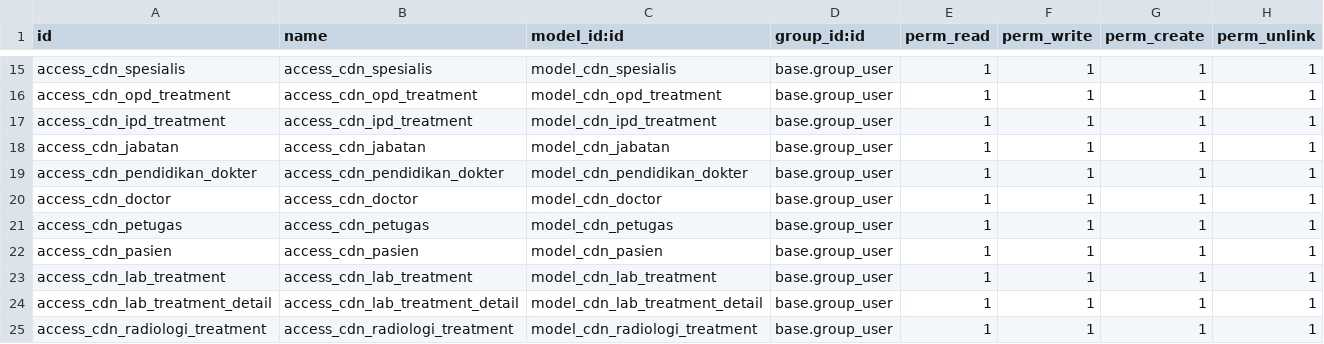
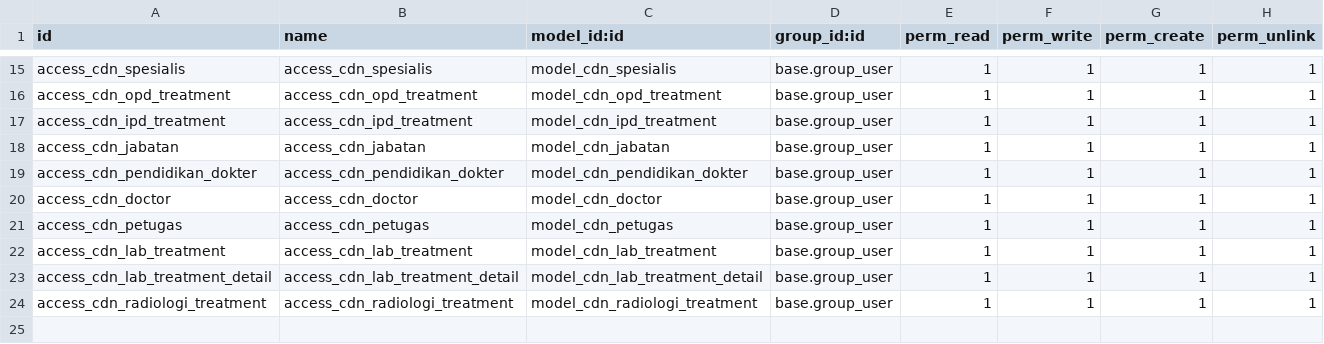
Before and after one commit to dilsdev/simrs, a CSV file: rs_manajemen/security/ir.model.access.csv, drawn as a sheet; only a part is shown, gaps mark what is left out; the diff names each change by its address in the sheet, - before the commit and + after, or states it on an @@ line.

```diff
--- a/rs_manajemen/security/ir.model.access.csv
+++ b/rs_manajemen/security/ir.model.access.csv
-row 22: access_cdn_pasien | access_cdn_pasien | model_cdn_pasien | base.group_user | 1 | 1 | 1 | 1
```
Also changed, not shown: 8 other files.
